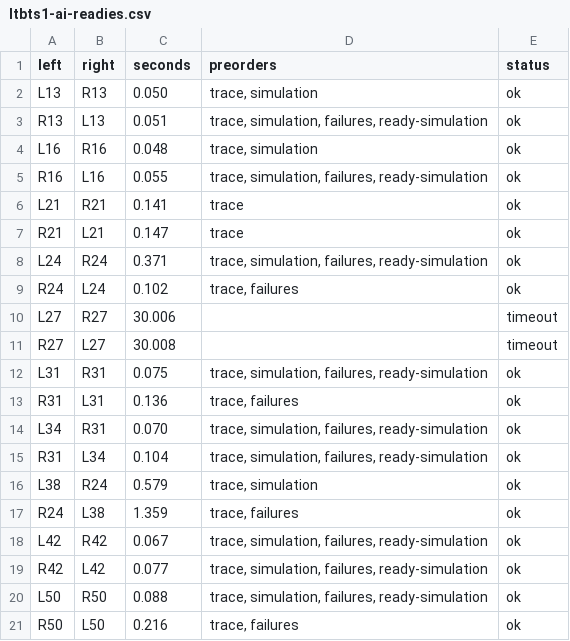
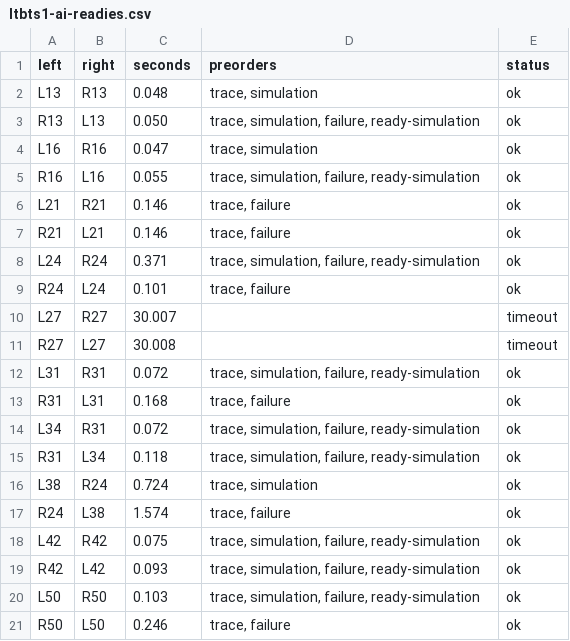
Before and after one commit to benkeks/spectrum-mark, a CSV file: known-results/ltbts1-ai-readies.csv, drawn as a sheet.

```diff
--- a/known-results/ltbts1-ai-readies.csv
+++ b/known-results/ltbts1-ai-readies.csv
@@ -1,21 +1,21 @@
 left,right,seconds,preorders,status
-L13,R13,0.050,"trace, simulation",ok
-R13,L13,0.051,"trace, simulation, failures, ready-simulation",ok
-L16,R16,0.048,"trace, simulation",ok
-R16,L16,0.055,"trace, simulation, failures, ready-simulation",ok
-L21,R21,0.141,"trace",ok
-R21,L21,0.147,"trace",ok
-L24,R24,0.371,"trace, simulation, failures, ready-simulation",ok
-R24,L24,0.102,"trace, failures",ok
-L27,R27,30.006,"",timeout
+L13,R13,0.048,"trace, simulation",ok
+R13,L13,0.050,"trace, simulation, failure, ready-simulation",ok
+L16,R16,0.047,"trace, simulation",ok
+R16,L16,0.055,"trace, simulation, failure, ready-simulation",ok
+L21,R21,0.146,"trace, failure",ok
+R21,L21,0.146,"trace, failure",ok
+L24,R24,0.371,"trace, simulation, failure, ready-simulation",ok
+R24,L24,0.101,"trace, failure",ok
+L27,R27,30.007,"",timeout
 R27,L27,30.008,"",timeout
-L31,R31,0.075,"trace, simulation, failures, ready-simulation",ok
-R31,L31,0.136,"trace, failures",ok
-L34,R31,0.070,"trace, simulation, failures, ready-simulation",ok
-R31,L34,0.104,"trace, simulation, failures, ready-simulation",ok
-L38,R24,0.579,"trace, simulation",ok
-R24,L38,1.359,"trace, failures",ok
-L42,R42,0.067,"trace, simulation, failures, ready-simulation",ok
-R42,L42,0.077,"trace, simulation, failures, ready-simulation",ok
-L50,R50,0.088,"trace, simulation, failures, ready-simulation",ok
-R50,L50,0.216,"trace, failures",ok
+L31,R31,0.072,"trace, simulation, failure, ready-simulation",ok
+R31,L31,0.168,"trace, failure",ok
+L34,R31,0.072,"trace, simulation, failure, ready-simulation",ok
+R31,L34,0.118,"trace, simulation, failure, ready-simulation",ok
+L38,R24,0.724,"trace, simulation",ok
+R24,L38,1.574,"trace, failure",ok
+L42,R42,0.075,"trace, simulation, failure, ready-simulation",ok
+R42,L42,0.093,"trace, simulation, failure, ready-simulation",ok
+L50,R50,0.103,"trace, simulation, failure, ready-simulation",ok
+R50,L50,0.246,"trace, failure",ok
```
Also changed, not shown: 3 other files.
